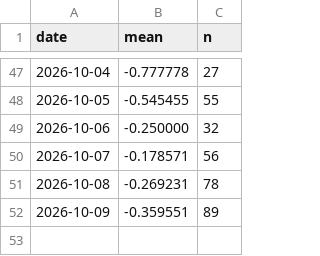
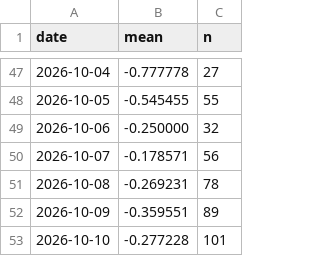
Before and after one commit to upendrabhattarai/8848.live, a CSV file: data/national-sentiment/history.csv, drawn as a sheet; only a part is shown, gaps mark what is left out; the diff names each change by its address in the sheet, - before the commit and + after, or states it on an @@ line.

```diff
--- a/data/national-sentiment/history.csv
+++ b/data/national-sentiment/history.csv
+row 53: 2026-10-10 | -0.277228 | 101
```
Also changed, not shown: 32 other files.
